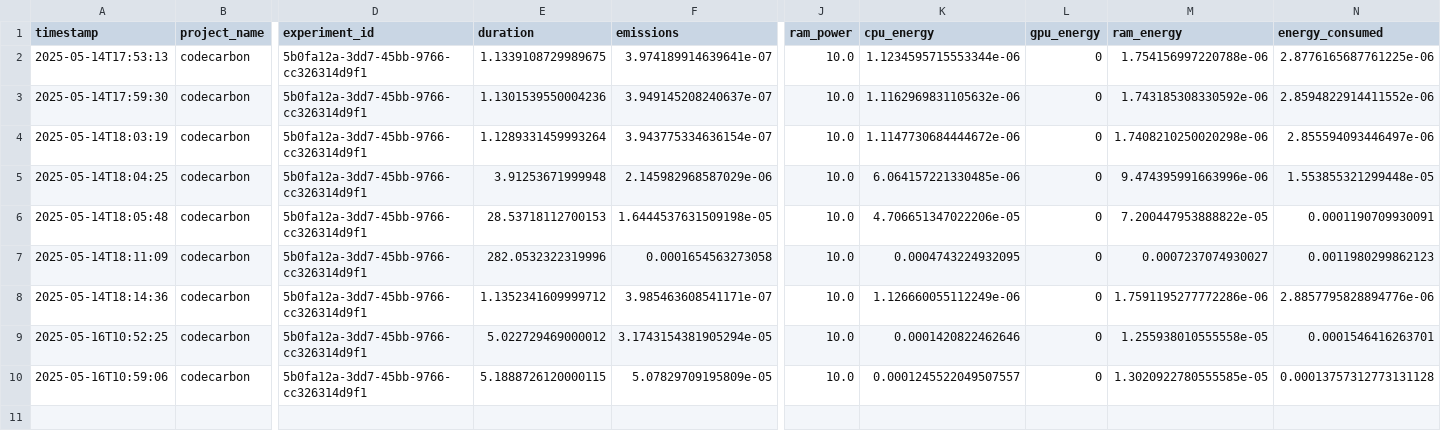
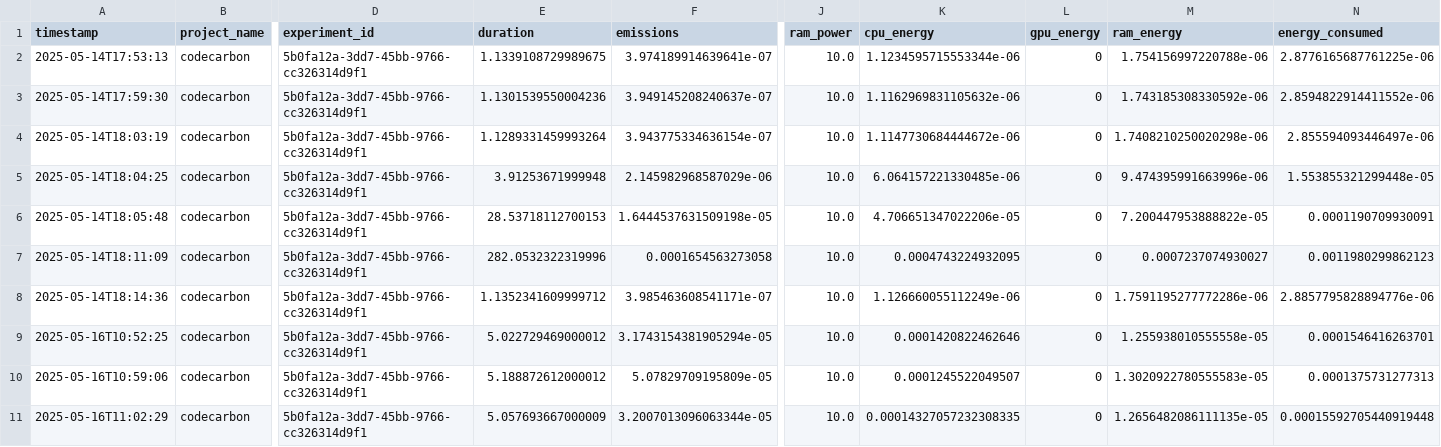
Before and after one commit to rubben-88/suscomp, a CSV file: emissions.csv, drawn as a sheet; only a part is shown, gaps mark what is left out; rows hold the shown columns only; the diff names each change by its address in the sheet, - before the commit and + after, or states it on an @@ line.

Commit message:
update emissions trend graph
Signed-off-by: GitHub <noreply@github.com>

```diff
--- a/emissions.csv
+++ b/emissions.csv
-E10 (duration): 5.1888726120000115
+E10 (duration): 5.188872612000012
-K10 (cpu_energy): 0.0001245522049507557
+K10 (cpu_energy): 0.0001245522049507
-M10 (ram_energy): 1.3020922780555585e-05
+M10 (ram_energy): 1.3020922780555583e-05
-N10 (energy_consumed): 0.00013757312773131128
+N10 (energy_consumed): 0.0001375731277313
+row 11: 2025-05-16T11:02:29 | codecarbon | 5b0fa12a-3dd7-45bb-9766-cc326314d9f1 | 5.057693667000009 | 3.2007013096063344e-05 | 10.0 | 0.00014327057232308335 | 0 | 1.2656482086111135e-05 | 0.00015592705440919448
```
Also changed, not shown: 2 other files.
